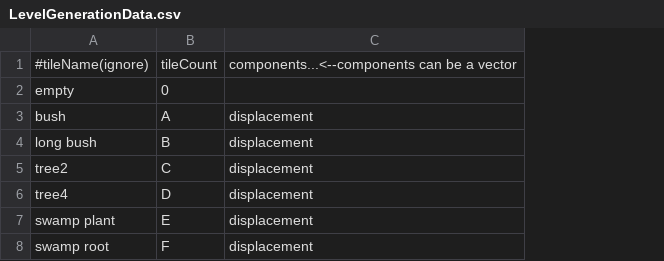
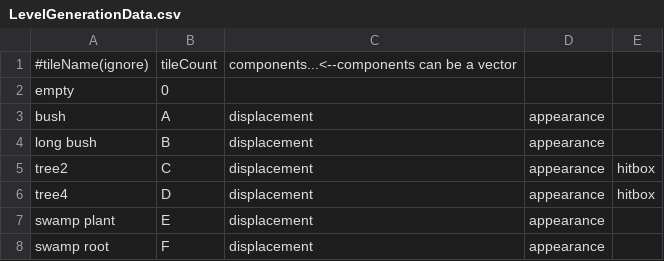
Before and after one commit to djtfoo/SP3Group2Asshats, a CSV file: SP3/SP3/GameData/LevelGenerationData.csv, drawn as a sheet; the diff names each change by its address in the sheet, - before the commit and + after, or states it on an @@ line.

Commit message:
- GameObjects in scene load its components from LevelGenerationData.csv - Added component for money tree - Improved Monster Update: > Monster can take damage from rocks > Monster goes into trapped state when trapped > Monster goes into captured state when caught in net > Monster can attack the player. Goes to idle state after attacking player
- Jing Ting

```diff
--- a/SP3/SP3/GameData/LevelGenerationData.csv
+++ b/SP3/SP3/GameData/LevelGenerationData.csv
+column D, rows 3-8: all appearance
+column E, rows 5-6: hitbox | hitbox
```
Also changed, not shown: SP3/SP3/GameData/GrassScene.csv, 37 other files.
